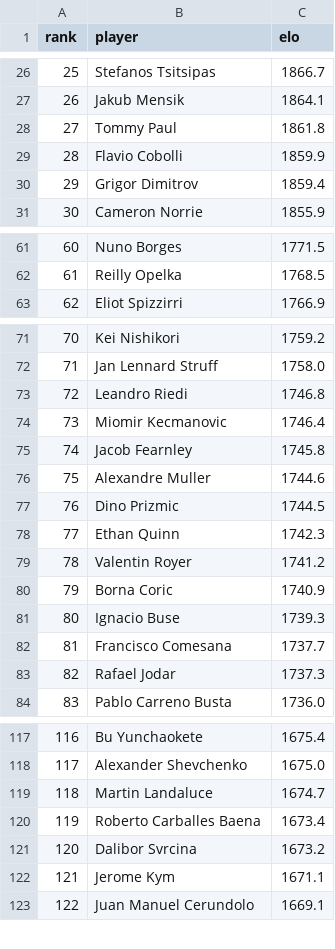
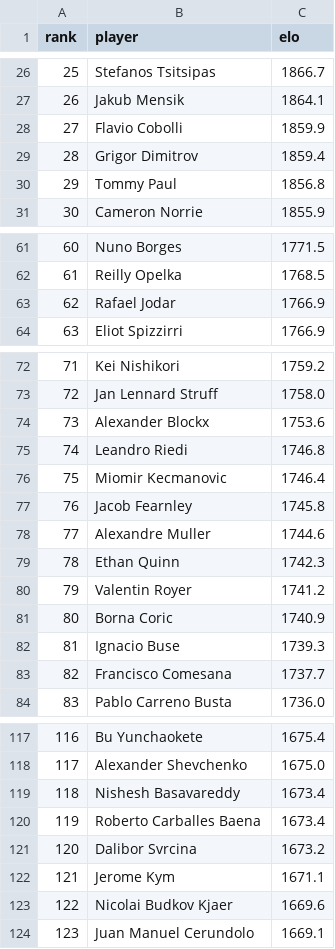
Before and after one commit to Muriloyano/elo-tenis-advisor, a CSV file: public/atp_ratings_current.csv, drawn as a sheet; only a part is shown, gaps mark what is left out; removed rows and columns are numbered as before the commit, all else as after; the diff covers the shown part only; the diff names each change by its address in the sheet, - before the commit and + after, or states it on an @@ line.

Commit message:
sua mensagem

```diff
--- a/public/atp_ratings_current.csv
+++ b/public/atp_ratings_current.csv
-row 28: 27 | Tommy Paul | 1861.8
@@ column A (rank) renumbered between rows 28 and 226 @@
+row 30: 29 | Tommy Paul | 1856.8
+row 63: 62 | Rafael Jodar | 1766.9
+row 74: 73 | Alexander Blockx | 1753.6
-row 77: 76 | Dino Prizmic | 1744.5
-row 83: 82 | Rafael Jodar | 1737.3
-row 119: 118 | Martin Landaluce | 1674.7
+row 119: 118 | Nishesh Basavareddy | 1673.4
+row 123: 122 | Nicolai Budkov Kjaer | 1669.6
```
Also changed, not shown: 3 added rows, 4 removed rows and 1 edited cell elsewhere in this file.
